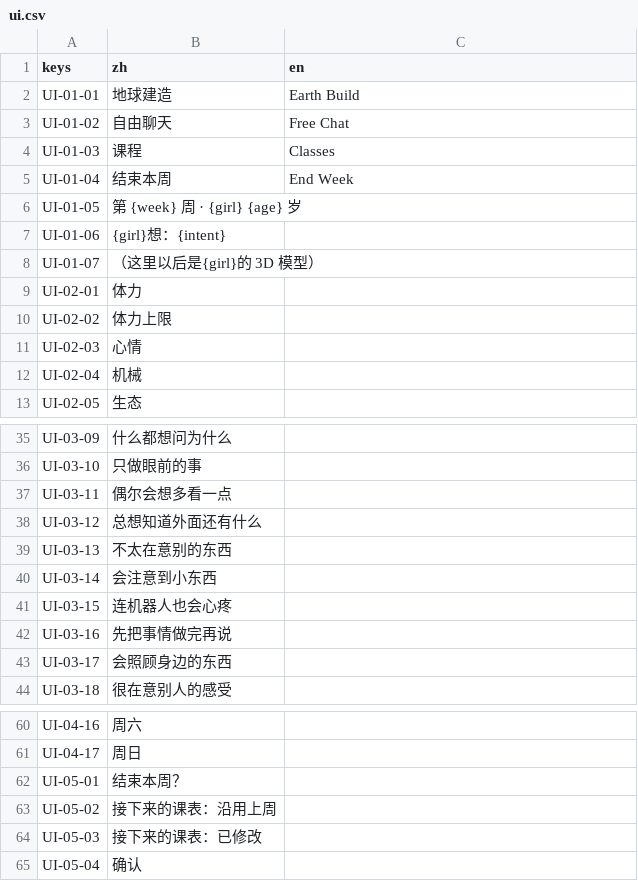
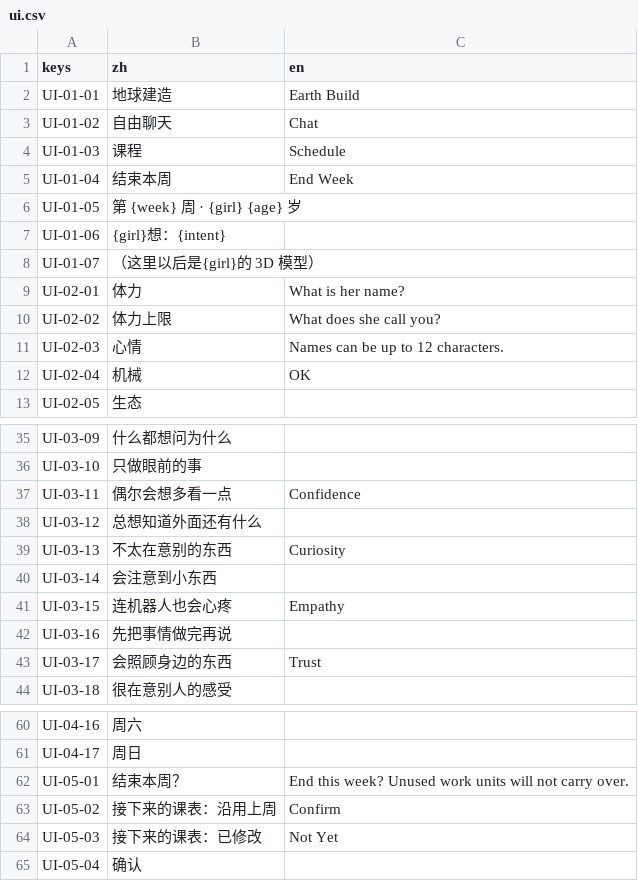
Before and after one commit to yijiuxia/to-you-tomorrow, a CSV file: text/ui.csv, drawn as a sheet; only a part is shown, gaps mark what is left out; the diff covers the shown part only.

```diff
--- a/text/ui.csv
+++ b/text/ui.csv
@@ -2,4 +2,4 @@ keys,zh,en
 UI-01-01,地球建造,Earth Build
-UI-01-02,自由聊天,Free Chat
-UI-01-03,课程,Classes
+UI-01-02,自由聊天,Chat
+UI-01-03,课程,Schedule
 UI-01-04,结束本周,End Week
@@ -8,6 +8,6 @@ UI-01-06,{girl}想：{intent},
 UI-01-07,（这里以后是{girl}的 3D 模型）,
-UI-02-01,体力,
-UI-02-02,体力上限,
-UI-02-03,心情,
-UI-02-04,机械,
+UI-02-01,体力,What is her name?
+UI-02-02,体力上限,What does she call you?
+UI-02-03,心情,Names can be up to 12 characters.
+UI-02-04,机械,OK
 UI-02-05,生态,
@@ -36,9 +36,9 @@ UI-03-09,什么都想问为什么,
 UI-03-10,只做眼前的事,
-UI-03-11,偶尔会想多看一点,
+UI-03-11,偶尔会想多看一点,Confidence
 UI-03-12,总想知道外面还有什么,
-UI-03-13,不太在意别的东西,
+UI-03-13,不太在意别的东西,Curiosity
 UI-03-14,会注意到小东西,
-UI-03-15,连机器人也会心疼,
+UI-03-15,连机器人也会心疼,Empathy
 UI-03-16,先把事情做完再说,
-UI-03-17,会照顾身边的东西,
+UI-03-17,会照顾身边的东西,Trust
 UI-03-18,很在意别人的感受,
@@ -61,5 +61,5 @@ UI-04-16,周六,
 UI-04-17,周日,
-UI-05-01,结束本周？,
-UI-05-02,接下来的课表：沿用上周,
-UI-05-03,接下来的课表：已修改,
+UI-05-01,结束本周？,End this week? Unused work units will not carry over.
+UI-05-02,接下来的课表：沿用上周,Confirm
+UI-05-03,接下来的课表：已修改,Not Yet
 UI-05-04,确认,
```
Also changed, not shown: 13 edited cells elsewhere in this file, text/cr.csv, text/w2.csv, 12 other files.
